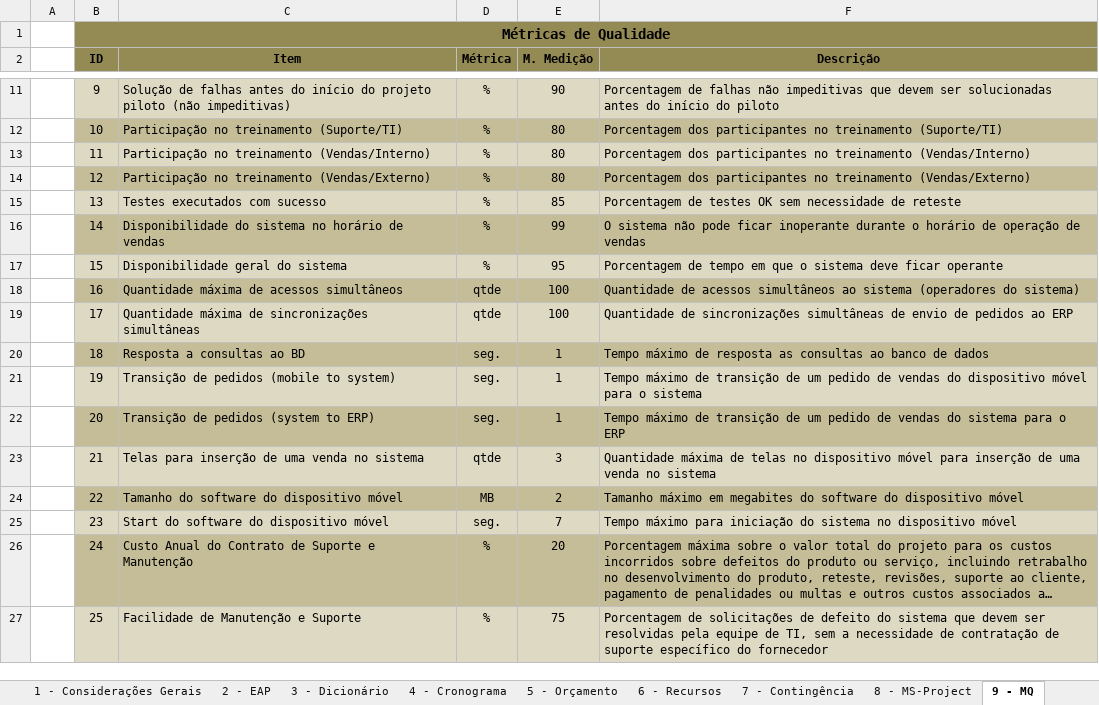
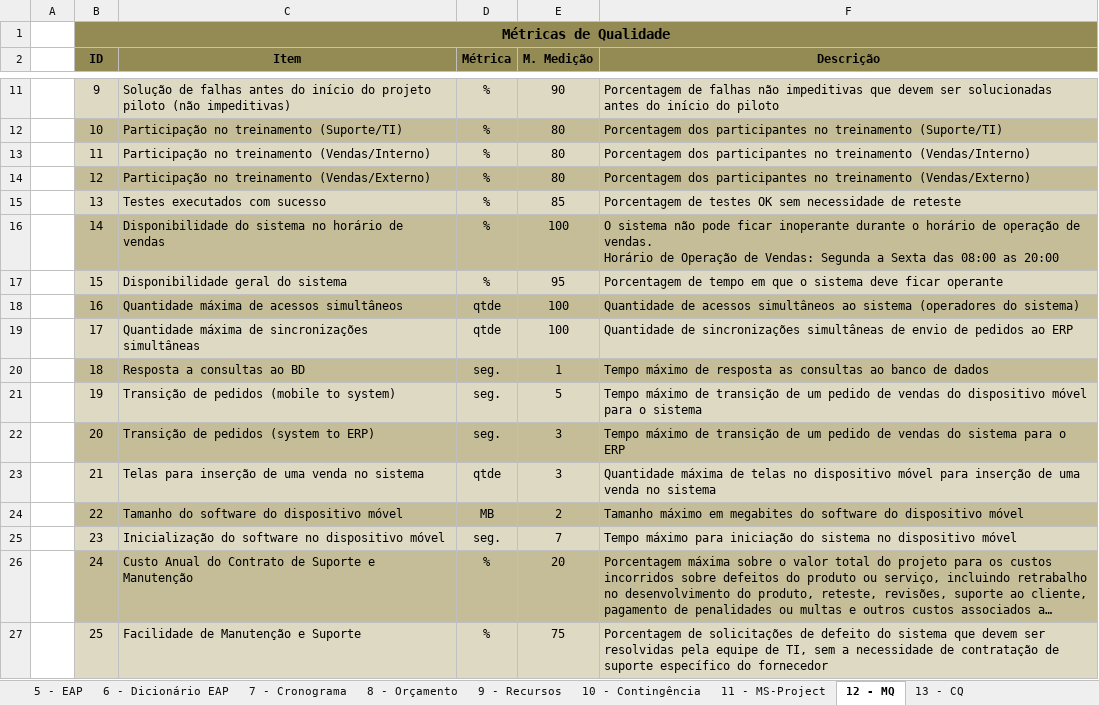
Before and after one commit to rationaldev/salesforce-ibta, an Excel workbook: Salesforce/Salesforce.xlsx, sheet 12 - MQ, drawn as a sheet; only a part is shown, gaps mark what is left out; long unchanged cells end in …; values as stored, in another font and other column widths than the file's, no borders; charts and pictures not drawn; ↵ is a line break in a cell; the diff covers the shown part only; the diff names each change by its address in the sheet, - before the commit and + after, or states it on an @@ line.

```diff
--- a/Salesforce/Salesforce.xlsx (sheet 12 - MQ)
+++ b/Salesforce/Salesforce.xlsx (sheet 12 - MQ)
-sheet tab: 2 - EAP
+sheet tab: 5 - EAP
-sheet tab: 3 - Dicionário
+sheet tab: 6 - Dicionário EAP
-sheet tab: 4 - Cronograma
+sheet tab: 7 - Cronograma
-sheet tab: 5 - Orçamento
+sheet tab: 8 - Orçamento
-sheet tab: 6 - Recursos
+sheet tab: 9 - Recursos
-sheet tab: 7 - Contingência
+sheet tab: 10 - Contingência
-sheet tab: 8 - MS-Project
+sheet tab: 11 - MS-Project
-sheet tab: 9 - MQ
+sheet tab: 12 - MQ
-E16 (M. Medição): 99
+E16 (M. Medição): 100
-F16 (Descrição): …operação de vendas
+F16 (Descrição): …operação de vendas. ↵ Horário de Operação de Vendas: Segunda a Sexta das 08:00 as 20:00
-E21 (M. Medição): 1
+E21 (M. Medição): 5
-E22 (M. Medição): 1
+E22 (M. Medição): 3
-C25 (Item): Start do software do dispositivo móvel
+C25 (Item): Inicialização do software no dispositivo móvel
```
Also changed, not shown: 14 edited cells elsewhere in this sheet, sheet 17 - PGR, sheet 15 - TimeProjeto, sheet 13 - CQ, other sheet tabs, charts or pictures.
